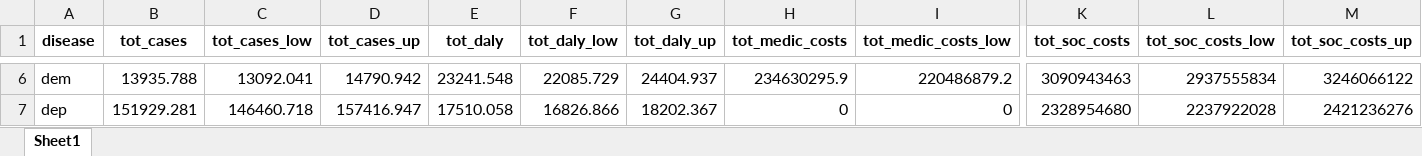
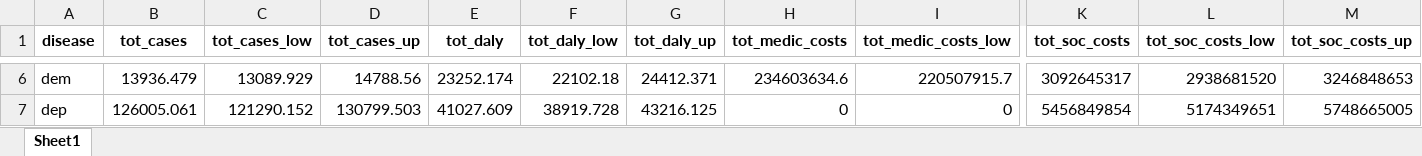
Before and after one commit to inesoriany/HIA_walking_steps, an Excel workbook: output/Tables/2019/Monte Carlo/HIA_per_disease.xlsx, sheet Sheet1, drawn as a sheet; only a part is shown, gaps mark what is left out; values as stored, in another font and other column widths than the file's, no borders; the diff covers the shown part only; the diff names each change by its address in the sheet, - before the commit and + after, or states it on an @@ line.

Commit message:
dep daly

```diff
--- a/output/Tables/2019/Monte Carlo/HIA_per_disease.xlsx (sheet Sheet1)
+++ b/output/Tables/2019/Monte Carlo/HIA_per_disease.xlsx (sheet Sheet1)
-B6 (tot_cases): 13935.788
+B6 (tot_cases): 13936.479
-C6 (tot_cases_low): 13092.041
+C6 (tot_cases_low): 13089.929
-D6 (tot_cases_up): 14790.942
+D6 (tot_cases_up): 14788.56
-E6 (tot_daly): 23241.548
+E6 (tot_daly): 23252.174
-F6 (tot_daly_low): 22085.729
+F6 (tot_daly_low): 22102.18
-G6 (tot_daly_up): 24404.937
+G6 (tot_daly_up): 24412.371
-H6 (tot_medic_costs): 234630295.9
+H6 (tot_medic_costs): 234603634.6
-I6 (tot_medic_costs_low): 220486879.2
+I6 (tot_medic_costs_low): 220507915.7
-K6 (tot_soc_costs): 3090943463
+K6 (tot_soc_costs): 3092645317
-L6 (tot_soc_costs_low): 2937555834
+L6 (tot_soc_costs_low): 2938681520
-M6 (tot_soc_costs_up): 3246066122
+M6 (tot_soc_costs_up): 3246848653
-B7 (tot_cases): 151929.281
+B7 (tot_cases): 126005.061
-C7 (tot_cases_low): 146460.718
+C7 (tot_cases_low): 121290.152
-D7 (tot_cases_up): 157416.947
+D7 (tot_cases_up): 130799.503
-E7 (tot_daly): 17510.058
+E7 (tot_daly): 41027.609
-F7 (tot_daly_low): 16826.866
+F7 (tot_daly_low): 38919.728
-G7 (tot_daly_up): 18202.367
+G7 (tot_daly_up): 43216.125
-K7 (tot_soc_costs): 2328954680
+K7 (tot_soc_costs): 5456849854
-L7 (tot_soc_costs_low): 2237922028
+L7 (tot_soc_costs_low): 5174349651
-M7 (tot_soc_costs_up): 2421236276
+M7 (tot_soc_costs_up): 5748665005
```
Also changed, not shown: 70 edited cells elsewhere in this sheet, output/Tables/2019/Monte Carlo/HIA_per_age.xlsx, output/Tables/2019/Monte Carlo/HIA_per_age_Rubin.xlsx, 30 other files.
